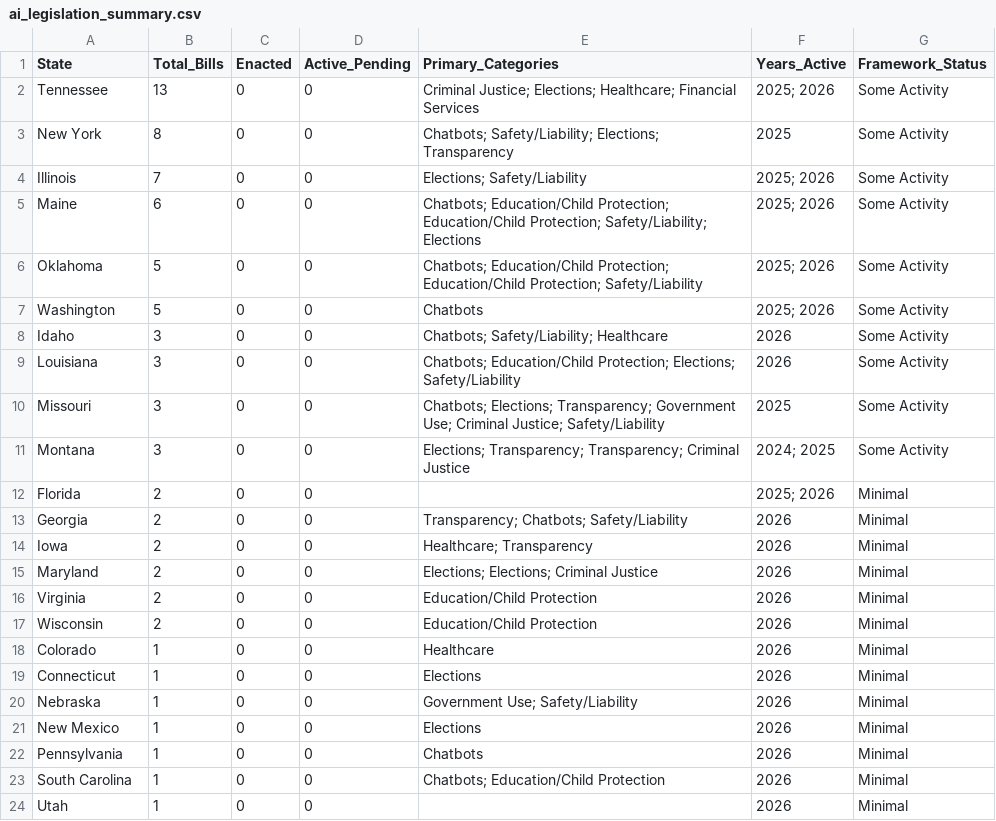
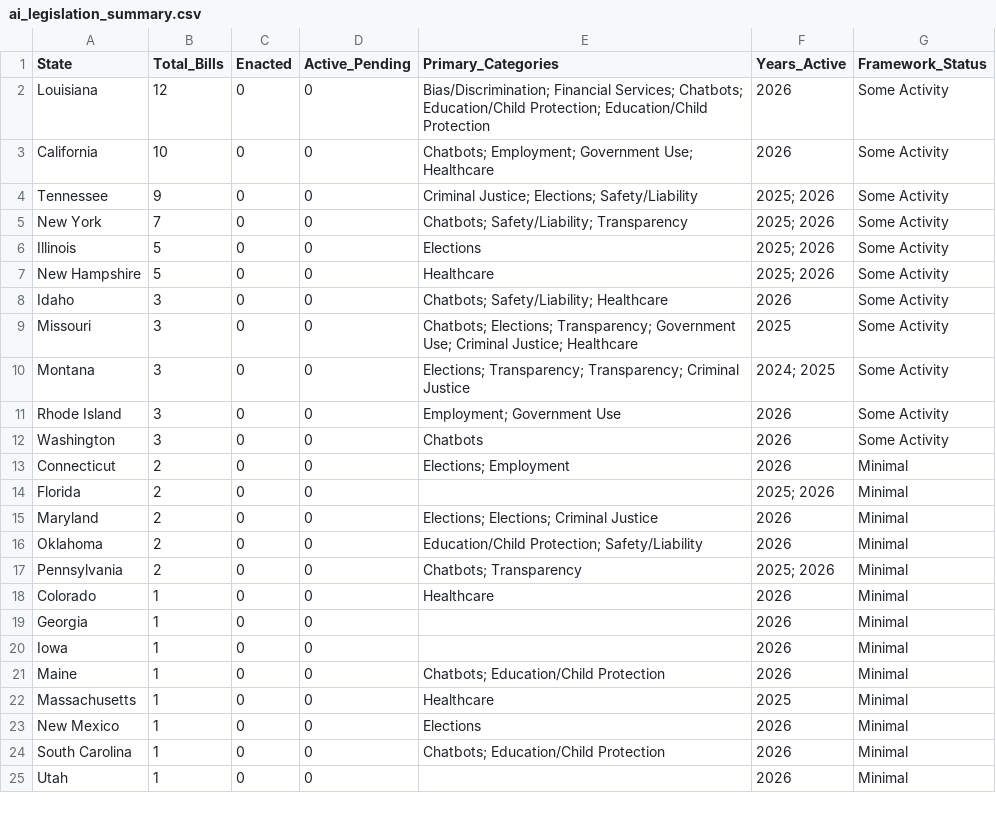
Before and after one commit to nikzei/state-ai-legislation-tracker, a CSV file: data/ai_legislation_summary.csv, drawn as a sheet; only a part is shown; the diff covers the shown part only.

```diff
--- a/data/ai_legislation_summary.csv
+++ b/data/ai_legislation_summary.csv
@@ -1,23 +1,24 @@
 State,Total_Bills,Enacted,Active_Pending,Primary_Categories,Years_Active,Framework_Status
-Tennessee,13,0,0,Criminal Justice; Elections; Healthcare; Financial Services,2025; 2026,Some Activity
-New York,8,0,0,Chatbots; Safety/Liability; Elections; Transparency,2025,Some Activity
-Illinois,7,0,0,Elections; Safety/Liability,2025; 2026,Some Activity
-Maine,6,0,0,Chatbots; Education/Child Protection; Education/Child Protection; Safety/Liability; Elections,2025; 2026,Some Activity
-Oklahoma,5,0,0,Chatbots; Education/Child Protection; Education/Child Protection; Safety/Liability,2025; 2026,Some Activity
-Washington,5,0,0,Chatbots,2025; 2026,Some Activity
+Louisiana,12,0,0,Bias/Discrimination; Financial Services; Chatbots; Education/Child Protection; Education/Child Protection,2026,Some Activity
+California,10,0,0,Chatbots; Employment; Government Use; Healthcare,2026,Some Activity
+Tennessee,9,0,0,Criminal Justice; Elections; Safety/Liability,2025; 2026,Some Activity
+New York,7,0,0,Chatbots; Safety/Liability; Transparency,2025; 2026,Some Activity
+Illinois,5,0,0,Elections,2025; 2026,Some Activity
+New Hampshire,5,0,0,Healthcare,2025; 2026,Some Activity
 Idaho,3,0,0,Chatbots; Safety/Liability; Healthcare,2026,Some Activity
-Louisiana,3,0,0,Chatbots; Education/Child Protection; Elections; Safety/Liability,2026,Some Activity
-Missouri,3,0,0,Chatbots; Elections; Transparency; Government Use; Criminal Justice; Safety/Liability,2025,Some Activity
+Missouri,3,0,0,Chatbots; Elections; Transparency; Government Use; Criminal Justice; Healthcare,2025,Some Activity
 Montana,3,0,0,Elections; Transparency; Transparency; Criminal Justice,2024; 2025,Some Activity
+Rhode Island,3,0,0,Employment; Government Use,2026,Some Activity
+Washington,3,0,0,Chatbots,2026,Some Activity
+Connecticut,2,0,0,Elections; Employment,2026,Minimal
 Florida,2,0,0,,2025; 2026,Minimal
-Georgia,2,0,0,Transparency; Chatbots; Safety/Liability,2026,Minimal
-Iowa,2,0,0,Healthcare; Transparency,2026,Minimal
 Maryland,2,0,0,Elections; Elections; Criminal Justice,2026,Minimal
-Virginia,2,0,0,Education/Child Protection,2026,Minimal
-Wisconsin,2,0,0,Education/Child Protection,2026,Minimal
+Oklahoma,2,0,0,Education/Child Protection; Safety/Liability,2026,Minimal
+Pennsylvania,2,0,0,Chatbots; Transparency,2025; 2026,Minimal
 Colorado,1,0,0,Healthcare,2026,Minimal
-Connecticut,1,0,0,Elections,2026,Minimal
-Nebraska,1,0,0,Government Use; Safety/Liability,2026,Minimal
+Georgia,1,0,0,,2026,Minimal
+Iowa,1,0,0,,2026,Minimal
+Maine,1,0,0,Chatbots; Education/Child Protection,2026,Minimal
+Massachusetts,1,0,0,Healthcare,2025,Minimal
 New Mexico,1,0,0,Elections,2026,Minimal
-Pennsylvania,1,0,0,Chatbots,2026,Minimal
 South Carolina,1,0,0,Chatbots; Education/Child Protection,2026,Minimal
```
Also changed, not shown: 1 added row elsewhere in this file, data/ai_legislation_bills.csv.
